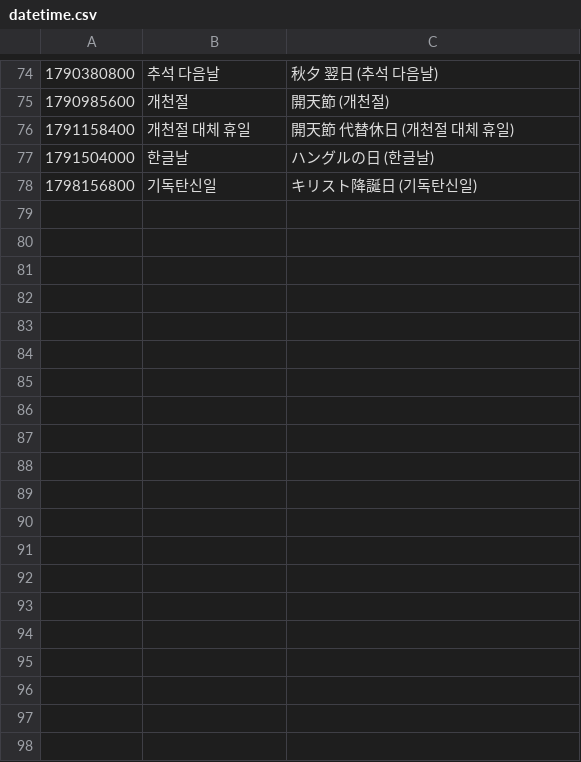
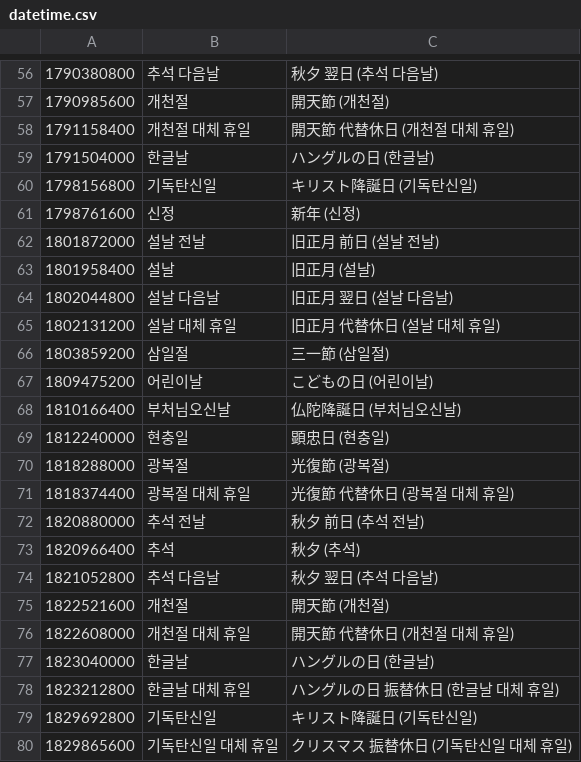
Before and after one commit to shunirr/holidays-kr, a CSV file: datetime.csv, drawn as a sheet; only a part is shown, gaps mark what is left out; the diff covers the shown part only.

```diff
--- a/datetime.csv
+++ b/datetime.csv
@@ -78 +60,21 @@
 1798156800,기독탄신일,キリスト降誕日 (기독탄신일)
+1798761600,신정,新年 (신정)
+1801872000,설날 전날,旧正月 前日 (설날 전날)
+1801958400,설날,旧正月 (설날)
+1802044800,설날 다음날,旧正月 翌日 (설날 다음날)
+1802131200,설날 대체 휴일,旧正月 代替休日 (설날 대체 휴일)
+1803859200,삼일절,三一節 (삼일절)
+1809475200,어린이날,こどもの日 (어린이날)
+1810166400,부처님오신날,仏陀降誕日 (부처님오신날)
+1812240000,현충일,顕忠日 (현충일)
+1818288000,광복절,光復節 (광복절)
+1818374400,광복절 대체 휴일,光復節 代替休日 (광복절 대체 휴일)
+1820880000,추석 전날,秋夕 前日 (추석 전날)
+1820966400,추석,秋夕 (추석)
+1821052800,추석 다음날,秋夕 翌日 (추석 다음날)
+1822521600,개천절,開天節 (개천절)
+1822608000,개천절 대체 휴일,開天節 代替休日 (개천절 대체 휴일)
+1823040000,한글날,ハングルの日 (한글날)
+1823212800,한글날 대체 휴일,ハングルの日 振替休日 (한글날 대체 휴일)
+1829692800,기독탄신일,キリスト降誕日 (기독탄신일)
+1829865600,기독탄신일 대체 휴일,クリスマス 振替休日 (기독탄신일 대체 휴일)
```
Also changed, not shown: 18 removed rows elsewhere in this file, date.csv, 5 other files.
